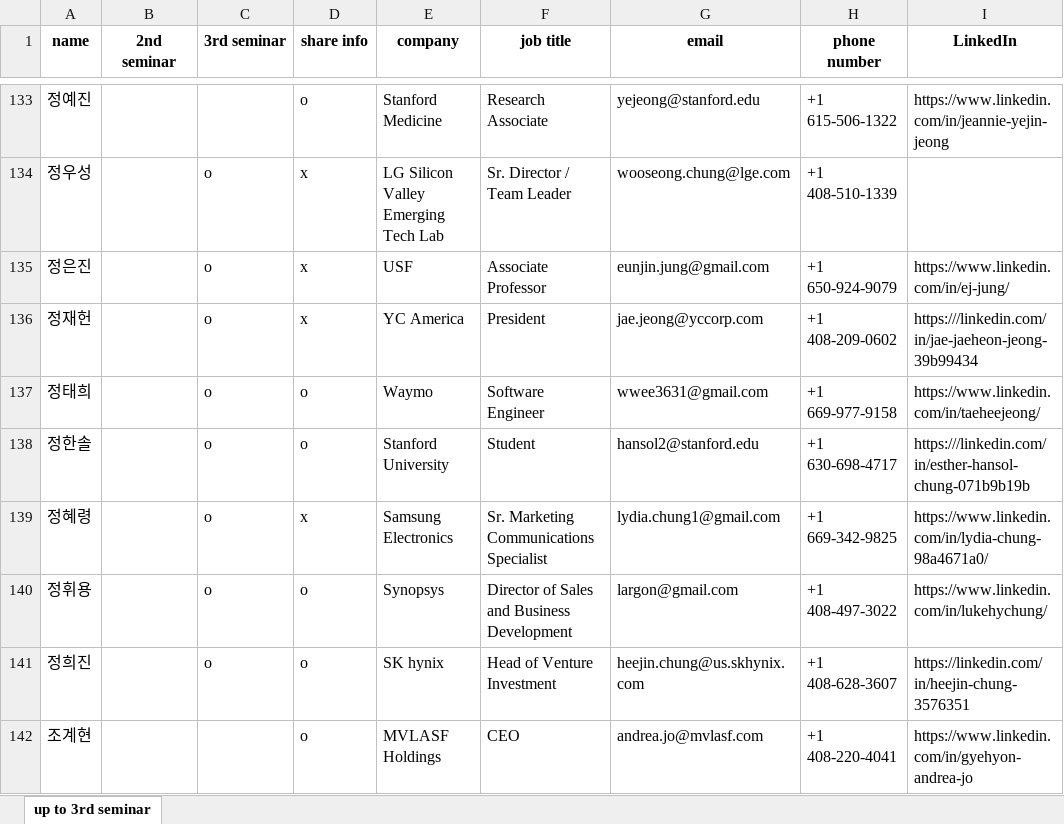
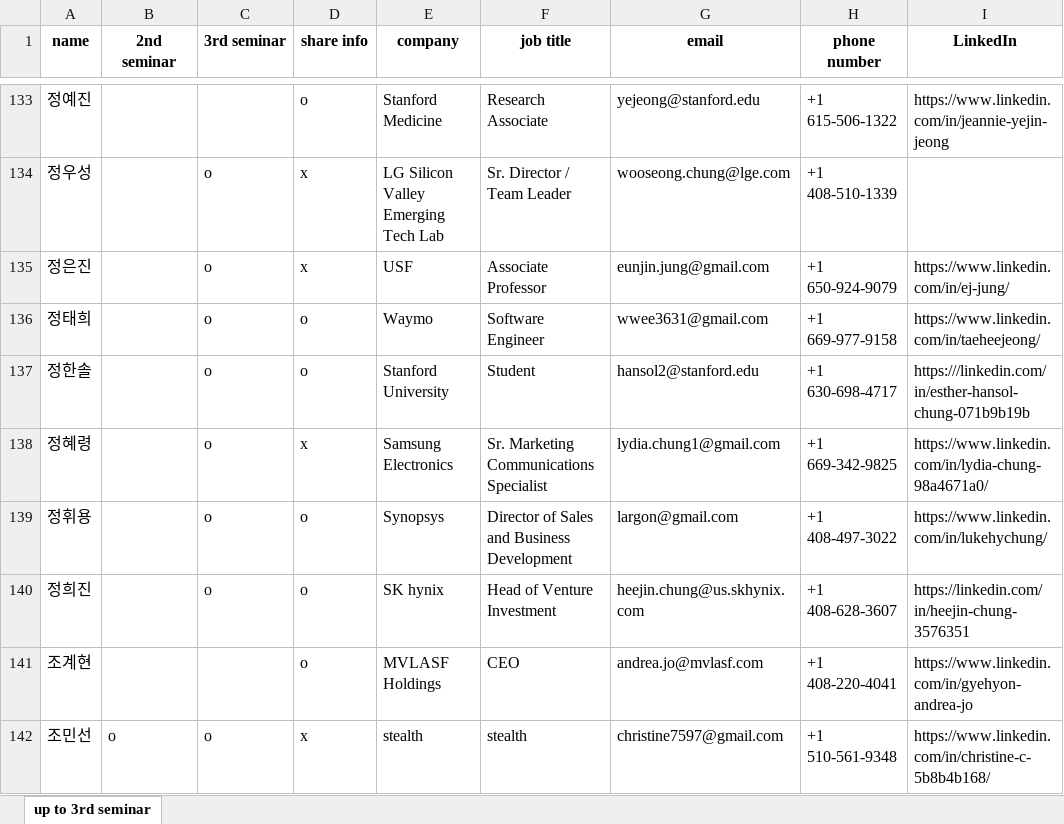
Before and after one commit to k-privateai/k-privateai.github.io, an Excel workbook: resource/registrants/registrants.xlsx, sheet up to 3rd seminar, drawn as a sheet; only a part is shown, gaps mark what is left out; the shorter side is filled out with more unchanged rows; values as stored, in another font and other column widths than the file's, no borders; the diff names each change by its address in the sheet, - before the commit and + after, or states it on an @@ line.

Commit message:
/resource/registrants/Freezed The 3rd K-PAI Seminar Application (Responses) - Form Responses 1.tsv/ update /resource/registrants/registrants.xlsx/ updated

```diff
--- a/resource/registrants/registrants.xlsx (sheet up to 3rd seminar)
+++ b/resource/registrants/registrants.xlsx (sheet up to 3rd seminar)
-row 136: 정재헌 |  | o | x | YC America | President | jae.jeong@yccorp.com | +1 408-209-0602 | https:///linkedin.com/in/jae-jaeheon-jeong-39b99434
```
Also changed, not shown: 1 other file.
